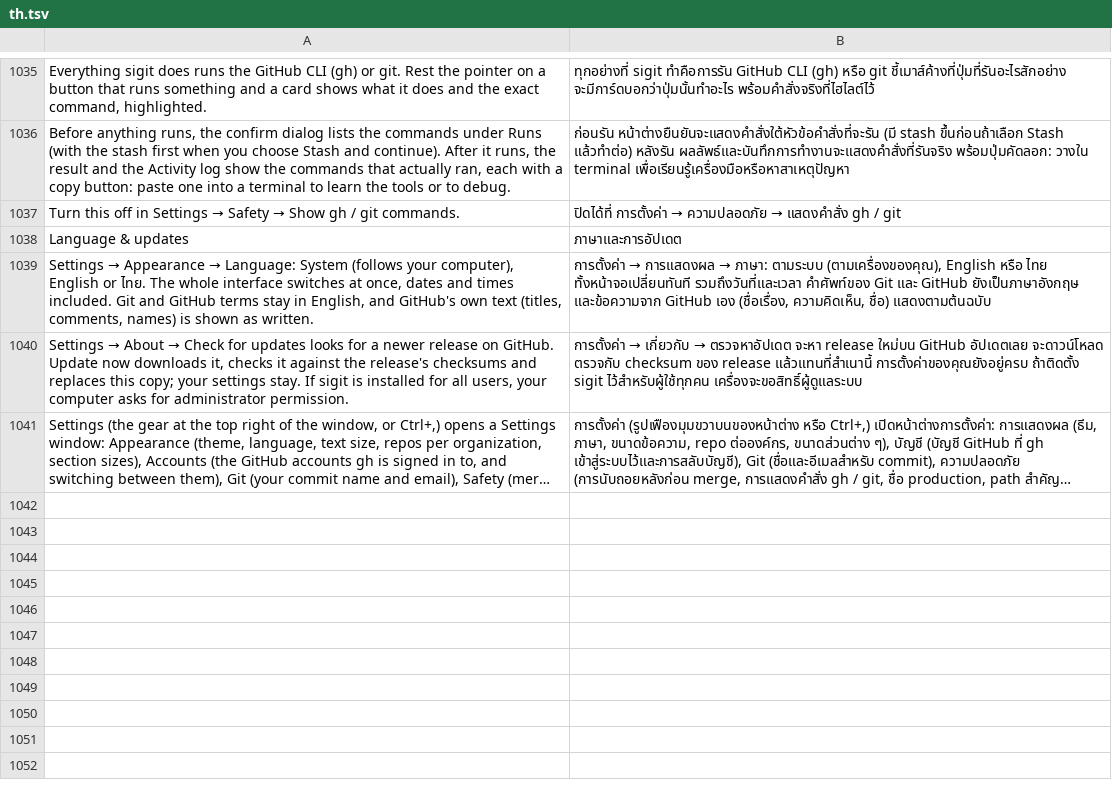
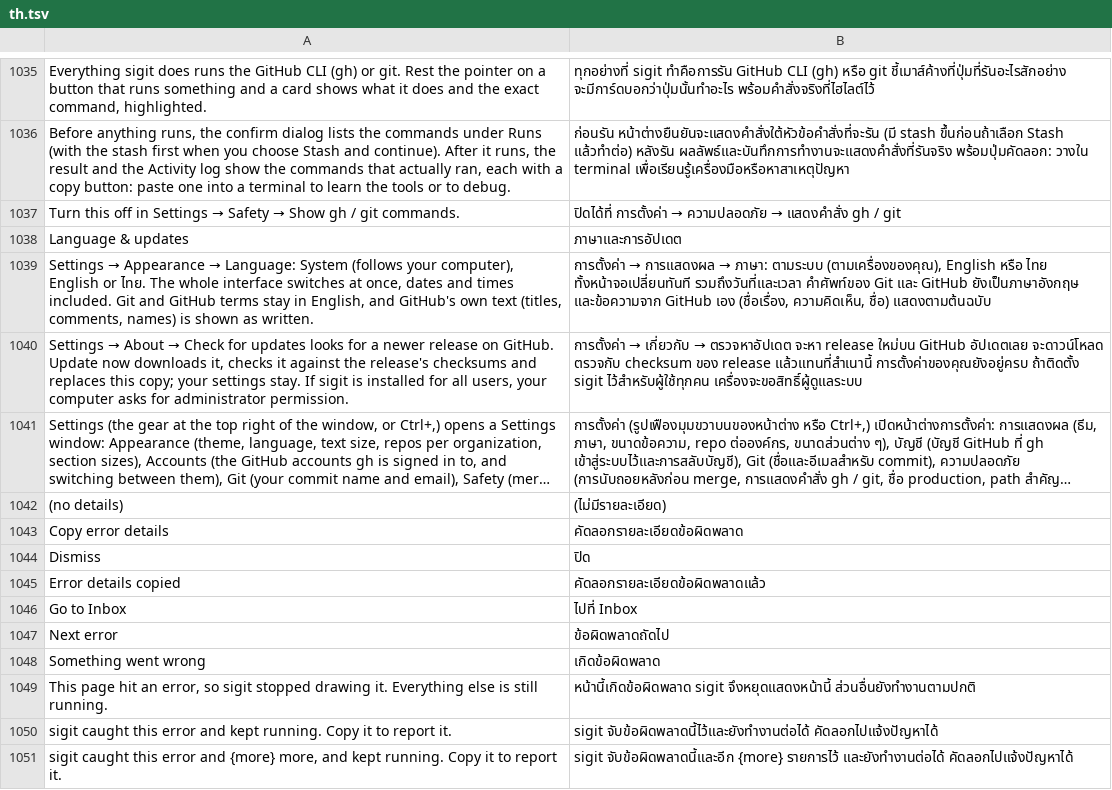
Before and after one commit to moonmangit/sigit, a TSV file: assets/i18n/th.tsv, drawn as a sheet; only a part is shown, gaps mark what is left out; long unchanged cells end in …; the diff names each change by its address in the sheet, - before the commit and + after, or states it on an @@ line.

```diff
--- a/assets/i18n/th.tsv
+++ b/assets/i18n/th.tsv
+row 1042: (no details) | (ไม่มีรายละเอียด)
+row 1043: Copy error details | คัดลอกรายละเอียดข้อผิดพลาด
+row 1044: Dismiss | ปิด
+row 1045: Error details copied | คัดลอกรายละเอียดข้อผิดพลาดแล้ว
+row 1046: Go to Inbox | ไปที่ Inbox
+row 1047: Next error | ข้อผิดพลาดถัดไป
+row 1048: Something went wrong | เกิดข้อผิดพลาด
+row 1049: This page hit an error, so sigit stopped drawing it. Everything else is still running. | หน้านี้เกิดข้อผิดพลาด sigit จึงหยุดแสดงหน้านี้ ส่วนอื่นยังทำงานตามปกติ
+row 1050: sigit caught this error and kept running. Copy it to report it. | sigit จับข้อผิดพลาดนี้ไว้และยังทำงานต่อได้ คัดลอกไปแจ้งปัญหาได้
+row 1051: sigit caught this error and {more} more, and kept running. Copy it to report it. | sigit จับข้อผิดพลาดนี้และอีก {more} รายการไว้ และยังทำงานต่อได้ คัดลอกไปแจ้งปัญหาได้
```
Also changed, not shown: 7 other files.
